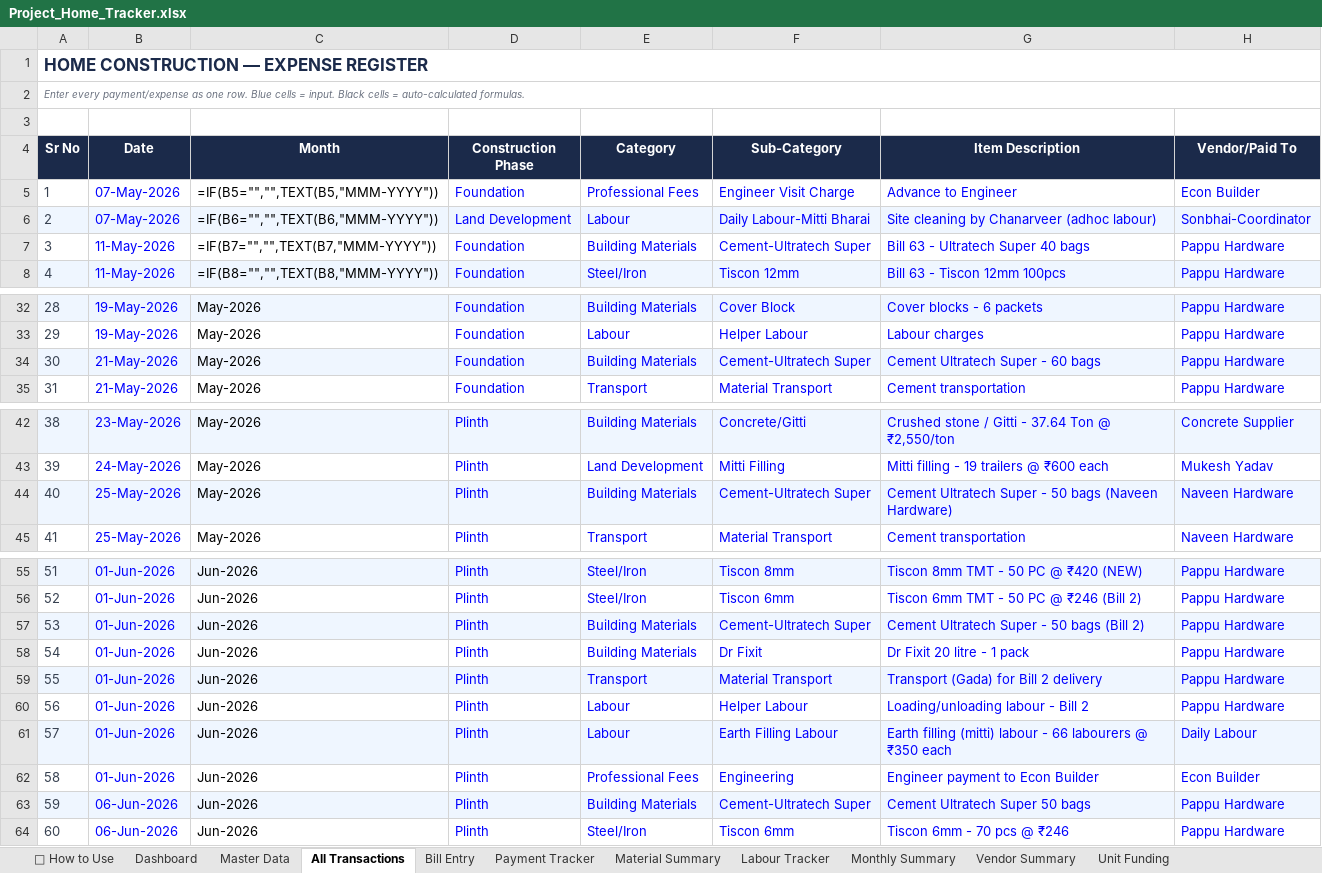
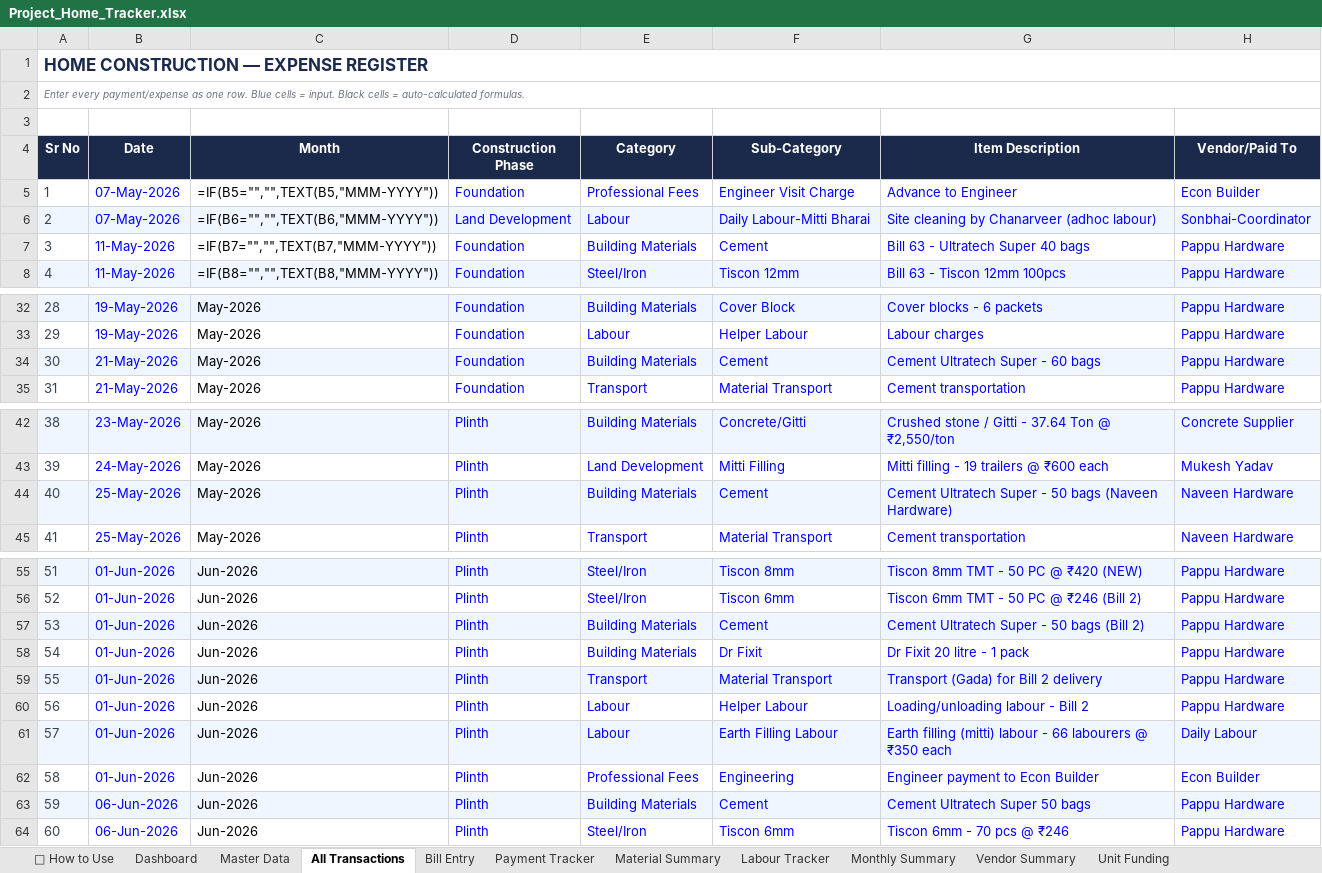
Before and after one commit to avikarn26/bihar-home-dashboard, an Excel workbook: data/Project_Home_Tracker.xlsx, sheet All Transactions, drawn as a sheet; only a part is shown, gaps mark what is left out; values as stored, in another font and other column widths than the file's, no borders; formulas without a stored value are shown as written; the diff names each change by its address in the sheet, - before the commit and + after, or states it on an @@ line.

Commit message:
Fix: normalize 'Cement-Ultratech Super' sub-category to 'Cement' (was splitting Breakdown into two lines)

```diff
--- a/data/Project_Home_Tracker.xlsx (sheet All Transactions)
+++ b/data/Project_Home_Tracker.xlsx (sheet All Transactions)
-F7 (Sub-Category): Cement-Ultratech Super
+F7 (Sub-Category): Cement
-F34 (Sub-Category): Cement-Ultratech Super
+F34 (Sub-Category): Cement
-F44 (Sub-Category): Cement-Ultratech Super
+F44 (Sub-Category): Cement
-F57 (Sub-Category): Cement-Ultratech Super
+F57 (Sub-Category): Cement
-F63 (Sub-Category): Cement-Ultratech Super
+F63 (Sub-Category): Cement
```
Also changed, not shown: 2 other files.
